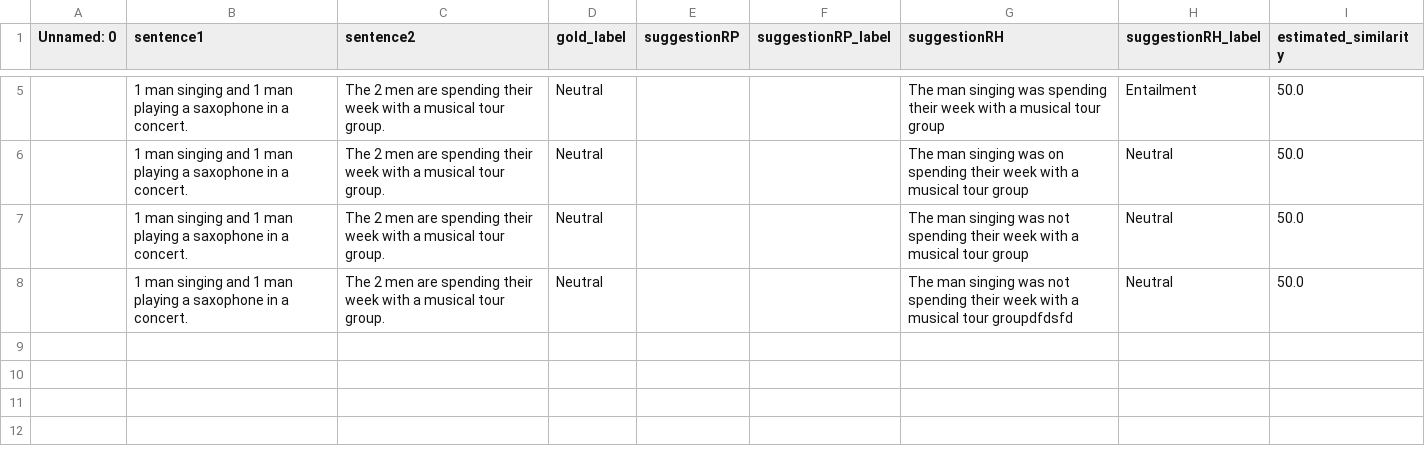
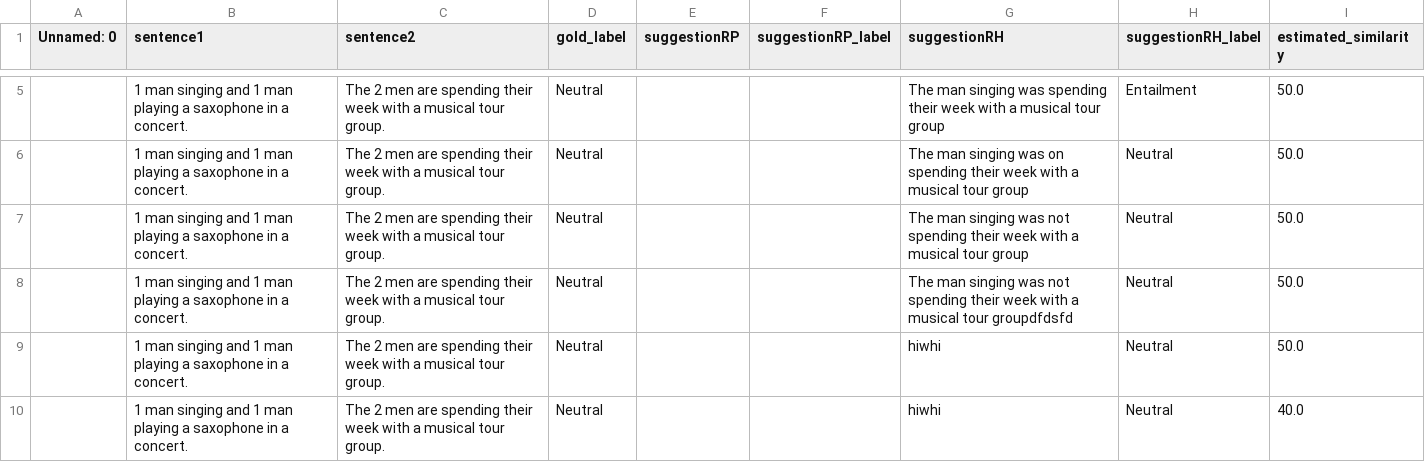
Before and after one commit to boeselfr/Counterfactuals-xai-iml22, a TSV file: backend/data/NLI/submitted/cfs_example_submitted.tsv, drawn as a sheet; only a part is shown, gaps mark what is left out.

```diff
--- a/backend/data/NLI/submitted/cfs_example_submitted.tsv
+++ b/backend/data/NLI/submitted/cfs_example_submitted.tsv
@@ -8 +8,3 @@ Unnamed: 0	sentence1	sentence2	gold_label	suggestionRP	suggestionRP_label	sugges
 	1 man singing and 1 man playing a saxophone in a concert.	The 2 men are spending their week with a musical tour group.	Neutral			 The man singing was not spending their week with a musical tour groupdfdsfd	Neutral	50.0
+	1 man singing and 1 man playing a saxophone in a concert.	The 2 men are spending their week with a musical tour group.	Neutral			hiwhi	Neutral	50.0
+	1 man singing and 1 man playing a saxophone in a concert.	The 2 men are spending their week with a musical tour group.	Neutral			hiwhi	Neutral	40.0
```
Also changed, not shown: 5 other files.
